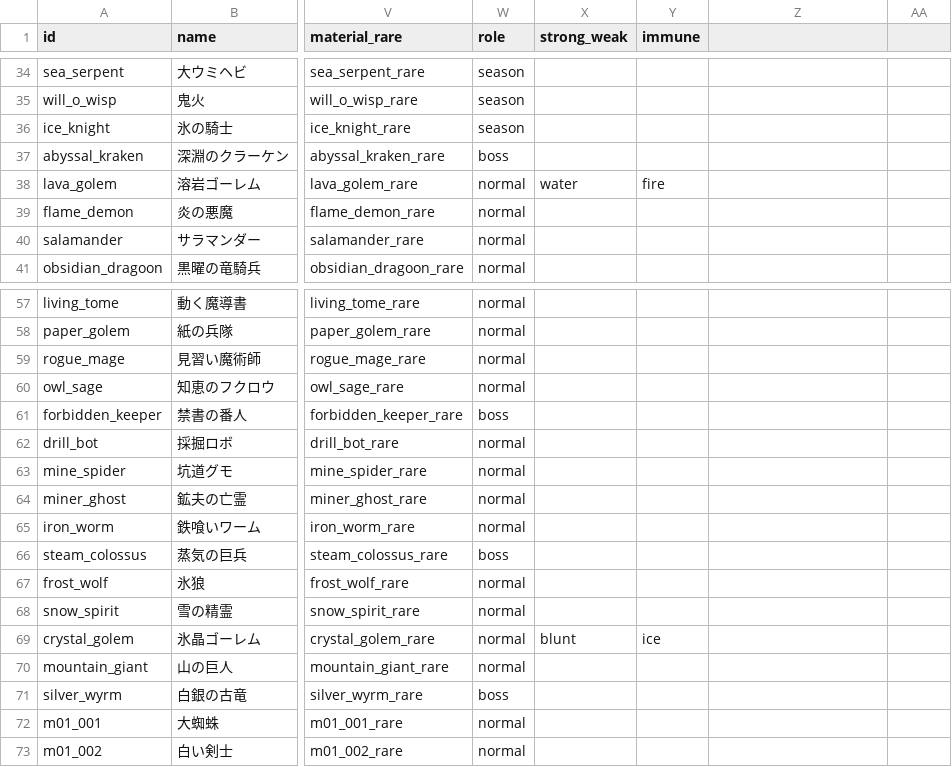
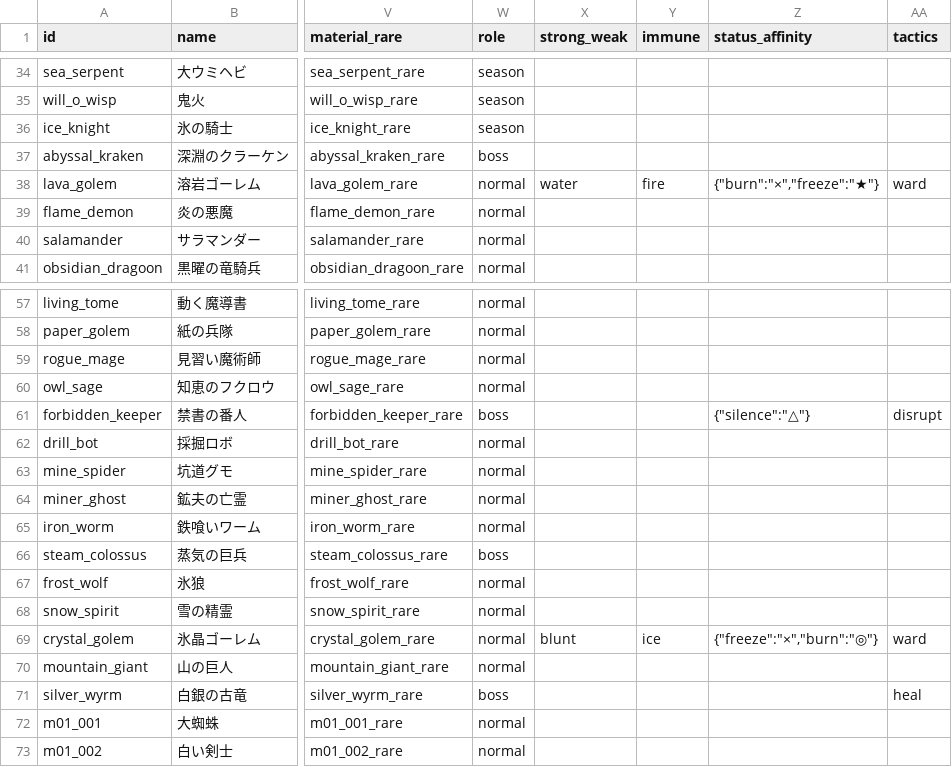
Before and after one commit to MTE317/english-quest, a CSV file: data/monsters.csv, drawn as a sheet; only a part is shown, gaps mark what is left out; the diff names each change by its address in the sheet, - before the commit and + after, or states it on an @@ line.

Commit message:
Add enemy mana, combat tactics and exploration routes

```diff
--- a/data/monsters.csv
+++ b/data/monsters.csv
-Z1: (empty)
+Z1: status_affinity
-AA1: (empty)
+AA1: tactics
-Z38 (status_affinity): (empty)
+Z38 (status_affinity): {"burn":"×","freeze":"★"}
-AA38 (tactics): (empty)
+AA38 (tactics): ward
-Z61 (status_affinity): (empty)
+Z61 (status_affinity): {"silence":"△"}
-AA61 (tactics): (empty)
+AA61 (tactics): disrupt
-Z69 (status_affinity): (empty)
+Z69 (status_affinity): {"freeze":"×","burn":"◎"}
-AA69 (tactics): (empty)
+AA69 (tactics): ward
-AA71 (tactics): (empty)
+AA71 (tactics): heal
```
Also changed, not shown: data/dungeons.csv, data/items.csv, 19 other files.
